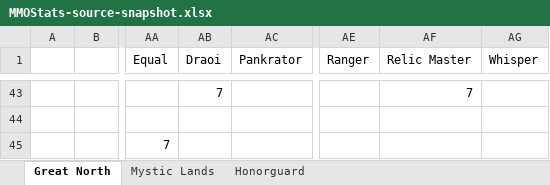
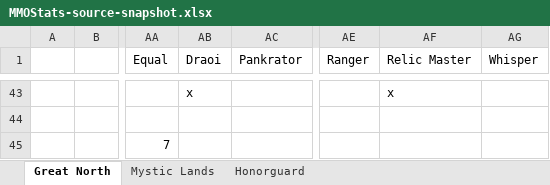
Before and after one commit to illiset/MMO, an Excel workbook: design/MMOStats-source-snapshot.xlsx, sheet Great North, drawn as a sheet; only a part is shown, gaps mark what is left out; values as stored, in another font and other column widths than the file's, no borders; charts and pictures not drawn; the diff covers the shown part only; the diff names each change by its address in the sheet, - before the commit and + after, or states it on an @@ line.

```diff
--- a/design/MMOStats-source-snapshot.xlsx (sheet Great North)
+++ b/design/MMOStats-source-snapshot.xlsx (sheet Great North)
-AB43 (Draoi): 7
+AB43 (Draoi): x
-AF43 (Relic Master): 7
+AF43 (Relic Master): x
```
Also changed, not shown: 32 edited cells elsewhere in this sheet, sheet Honorguard, sheet Mystic Lands, charts or pictures, 3 other files.
